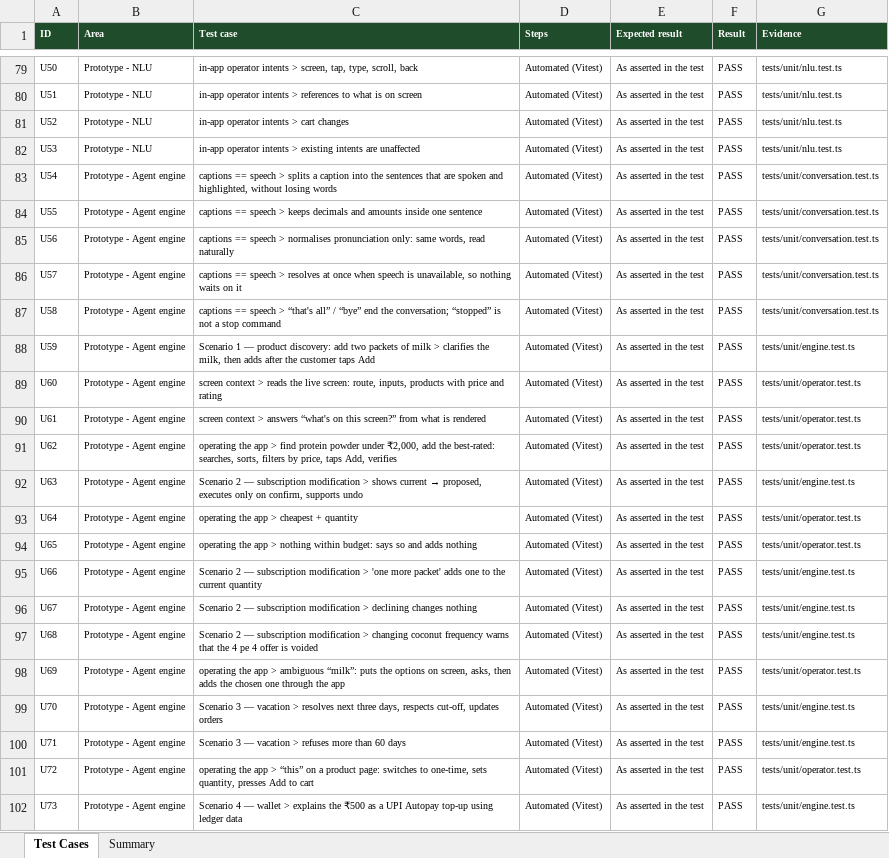
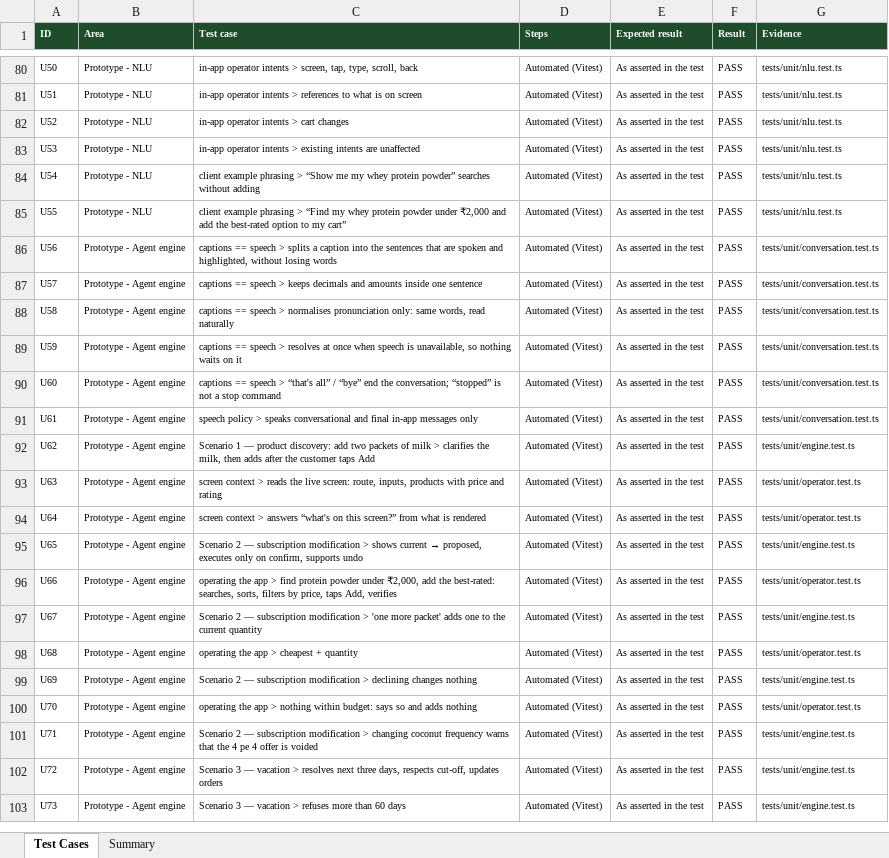
Before and after one commit to radishna07-ats/Country-Delight-Prototype, an Excel workbook: 08_Quality_Assurance/Functional_Test_Cases.xlsx, sheet Test Cases, drawn as a sheet; only a part is shown, gaps mark what is left out; values as stored, in another font and other column widths than the file's, no borders; conditional formats not drawn; addresses are those after the commit; the diff covers the shown part only; the diff names each change by its address in the sheet, - before the commit and + after, or states it on an @@ line.

```diff
--- a/08_Quality_Assurance/Functional_Test_Cases.xlsx (sheet Test Cases)
+++ b/08_Quality_Assurance/Functional_Test_Cases.xlsx (sheet Test Cases)
-B84:B85 (Area): Prototype - Agent engine
+B84:B85 (Area): Prototype - NLU
-C84 (Test case): captions == speech > splits a caption into the sentences that are spoken and highlighted, without losing words
+C84 (Test case): client example phrasing > “Show me my whey protein powder” searches without adding
-G84:G85 (Evidence): tests/unit/conversation.test.ts
+G84:G85 (Evidence): tests/unit/nlu.test.ts
-C85 (Test case): captions == speech > keeps decimals and amounts inside one sentence
+C85 (Test case): client example phrasing > “Find my whey protein powder under ₹2,000 and add the best-rated option to my cart”
-C86 (Test case): …speech > normalises pronunciation only: same words, read naturally
+C86 (Test case): …speech > splits a caption into the sentences that are spoken and highlighted, without losing words
-C87 (Test case): …speech > resolves at once when speech is unavailable, so nothing waits on it
+C87 (Test case): …speech > keeps decimals and amounts inside one sentence
-C88 (Test case): …speech > “that's all” / “bye” end the conversation; “stopped” is not a stop command
+C88 (Test case): …speech > normalises pronunciation only: same words, read naturally
-C89 (Test case): Scenario 1 — product discovery: add two packets of milk > clarifies the milk, then adds after the customer taps Add
+C89 (Test case): captions == speech > resolves at once when speech is unavailable, so nothing waits on it
-G89 (Evidence): tests/unit/engine.test.ts
+G89 (Evidence): tests/unit/conversation.test.ts
-C90 (Test case): screen context > reads the live screen: route, inputs, products with price and rating
+C90 (Test case): captions == speech > “that's all” / “bye” end the conversation; “stopped” is not a stop command
-G90:G91 (Evidence): tests/unit/operator.test.ts
+G90:G91 (Evidence): tests/unit/conversation.test.ts
-C91 (Test case): screen context > answers “what's on this screen?” from what is rendered
+C91 (Test case): speech policy > speaks conversational and final in-app messages only
-C92 (Test case): operating the app > find protein powder under ₹2,000, add the best-rated: searches, sorts, filters by price, taps Add, verifies
+C92 (Test case): Scenario 1 — product discovery: add two packets of milk > clarifies the milk, then adds after the customer taps Add
-G92 (Evidence): tests/unit/operator.test.ts
+G92 (Evidence): tests/unit/engine.test.ts
@@ C93 (Test case): Scenario 2 — subscription modification > shows current → proposed, executes only on confirm, supports undo → screen context > reads the live screen: route, inputs, products with price and rating @@
-G93 (Evidence): tests/unit/engine.test.ts
+G93 (Evidence): tests/unit/operator.test.ts
-C94 (Test case): operating the app > cheapest + quantity
+C94 (Test case): screen context > answers “what's on this screen?” from what is rendered
@@ C95 (Test case): operating the app > nothing within budget: says so and adds nothing → Scenario 2 — subscription modification > shows current → proposed, executes only on confirm, supports undo @@
-G95 (Evidence): tests/unit/operator.test.ts
+G95 (Evidence): tests/unit/engine.test.ts
-C96 (Test case): Scenario 2 — subscription modification > 'one more packet' adds one to the current quantity
+C96 (Test case): operating the app > find protein powder under ₹2,000, add the best-rated: searches, sorts, filters by price, taps Add, verifies
-G96 (Evidence): tests/unit/engine.test.ts
+G96 (Evidence): tests/unit/operator.test.ts
-C97 (Test case): …modification > declining changes nothing
+C97 (Test case): …modification > 'one more packet' adds one to the current quantity
-C98 (Test case): Scenario 2 — subscription modification > changing coconut frequency warns that the 4 pe 4 offer is voided
+C98 (Test case): operating the app > cheapest + quantity
-G98 (Evidence): tests/unit/engine.test.ts
+G98 (Evidence): tests/unit/operator.test.ts
-C99 (Test case): operating the app > ambiguous “milk”: puts the options on screen, asks, then adds the chosen one through the app
+C99 (Test case): Scenario 2 — subscription modification > declining changes nothing
-G99 (Evidence): tests/unit/operator.test.ts
+G99 (Evidence): tests/unit/engine.test.ts
-C100 (Test case): Scenario 3 — vacation > resolves next three days, respects cut-off, updates orders
+C100 (Test case): operating the app > nothing within budget: says so and adds nothing
-G100 (Evidence): tests/unit/engine.test.ts
+G100 (Evidence): tests/unit/operator.test.ts
-C101 (Test case): Scenario 3 — vacation > refuses more than 60 days
+C101 (Test case): Scenario 2 — subscription modification > changing coconut frequency warns that the 4 pe 4 offer is voided
-C102 (Test case): operating the app > “this” on a product page: switches to one-time, sets quantity, presses Add to cart
+C102 (Test case): Scenario 3 — vacation > resolves next three days, respects cut-off, updates orders
-G102 (Evidence): tests/unit/operator.test.ts
+G102 (Evidence): tests/unit/engine.test.ts
-C103 (Test case): Scenario 4 — wallet > explains the ₹500 as a UPI Autopay top-up using ledger data
+C103 (Test case): Scenario 3 — vacation > refuses more than 60 days
```
Also changed, not shown: 4 added rows and 41 edited cells elsewhere in this sheet, 26 other files.
